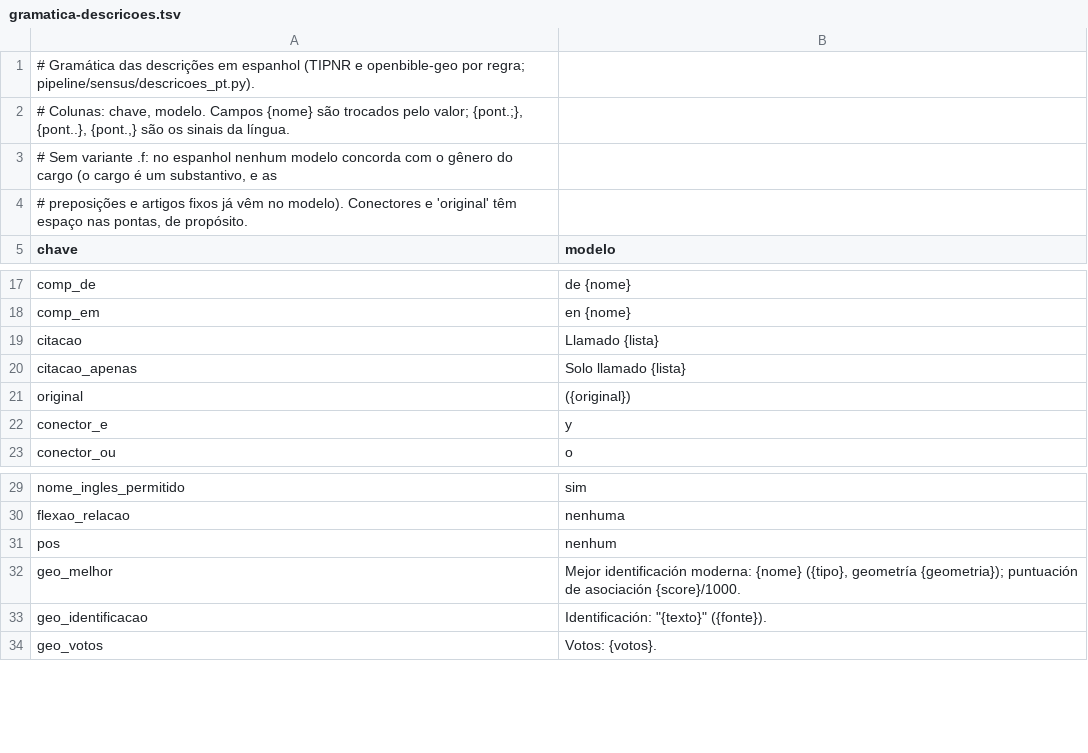
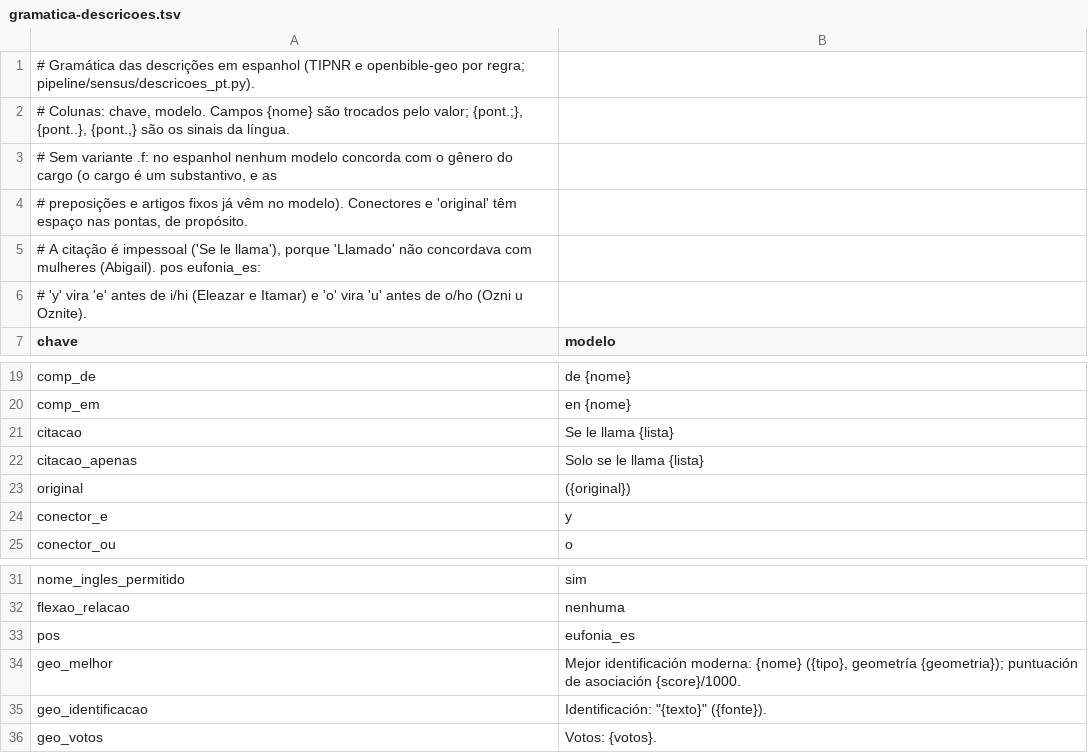
Before and after one commit to alvarosw/sensus, a TSV file: pipeline/ingest/corrections/es/gramatica-descricoes.tsv, drawn as a sheet; only a part is shown, gaps mark what is left out.

Commit message:
Revisão por amostragem em es: citação impessoal, eufonia y/e e o/u, prosa TIPNR no formato da regra
Amostra com semente 2026: 80 nomes, 45 títulos, 30 descrições por regra e 20 de prosa. Relatório em docs/revisao/es.md.

```diff
--- a/pipeline/ingest/corrections/es/gramatica-descricoes.tsv
+++ b/pipeline/ingest/corrections/es/gramatica-descricoes.tsv
@@ -4,2 +4,4 @@
 # preposições e artigos fixos já vêm no modelo). Conectores e 'original' têm espaço nas pontas, de propósito.
+# A citação é impessoal ('Se le llama'), porque 'Llamado' não concordava com mulheres (Abigail). pos eufonia_es:
+# 'y' vira 'e' antes de i/hi (Eleazar e Itamar) e 'o' vira 'u' antes de o/ho (Ozni u Oznite).
 chave	modelo
@@ -18,4 +20,4 @@ comp_de	de {nome}
 comp_em	en {nome}
-citacao	Llamado {lista}
-citacao_apenas	Solo llamado {lista}
+citacao	Se le llama {lista}
+citacao_apenas	Solo se le llama {lista}
 original	 ({original})
@@ -30,3 +32,3 @@ nome_ingles_permitido	sim
 flexao_relacao	nenhuma
-pos	nenhum
+pos	eufonia_es
 geo_melhor	Mejor identificación moderna: {nome} ({tipo}, geometría {geometria}); puntuación de asociación {score}/1000.
```
Also changed, not shown: pipeline/ingest/corrections/es/descricoes.tsv, pipeline/ingest/corrections/es/nomes.tsv, 4 other files.
